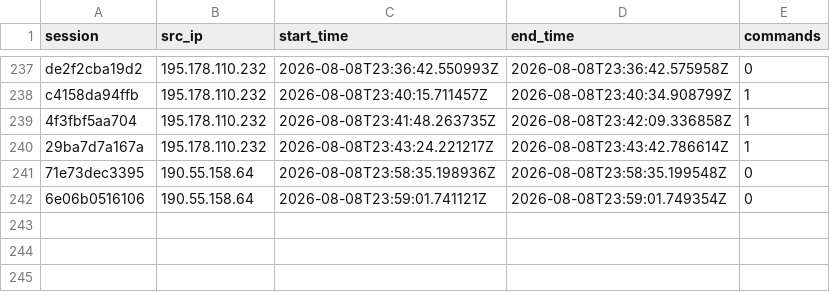
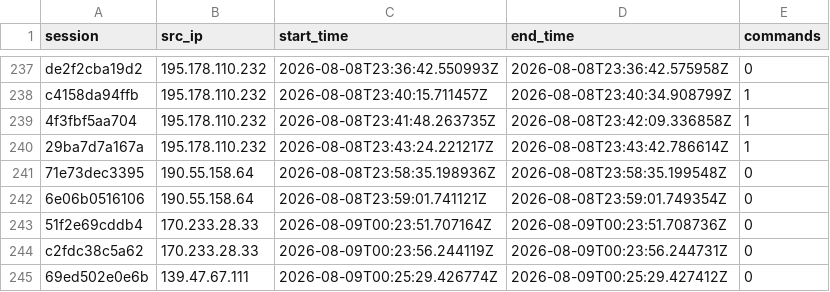
Before and after one commit to Prabhath-de/AWS_Honeypot, a CSV file: data/processed/session_summary.csv, drawn as a sheet; only a part is shown, gaps mark what is left out.

```diff
--- a/data/processed/session_summary.csv
+++ b/data/processed/session_summary.csv
@@ -242 +242,4 @@ c4158da94ffb,195.178.110.232,2026-08-08T23:40:15.711457Z,2026-08-08T23:40:34.908
 6e06b0516106,190.55.158.64,2026-08-08T23:59:01.741121Z,2026-08-08T23:59:01.749354Z,0
+51f2e69cddb4,170.233.28.33,2026-08-09T00:23:51.707164Z,2026-08-09T00:23:51.708736Z,0
+c2fdc38c5a62,170.233.28.33,2026-08-09T00:23:56.244119Z,2026-08-09T00:23:56.244731Z,0
+69ed502e0e6b,139.47.67.111,2026-08-09T00:25:29.426774Z,2026-08-09T00:25:29.427412Z,0
```
Also changed, not shown: data/processed/geoip_asn.csv, 3 other files.
